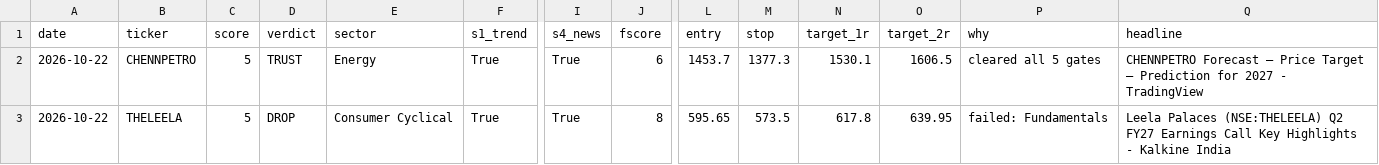
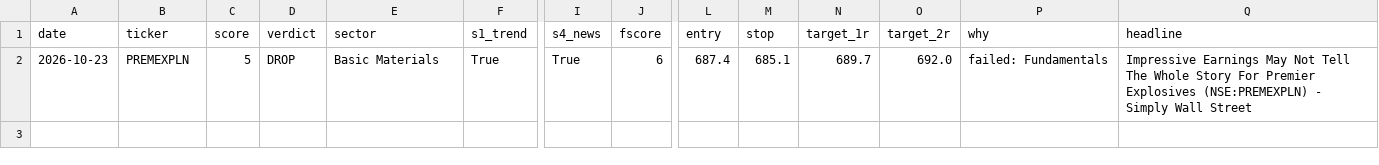
Before and after one commit to compukidsdgp-creator/stock-picker, a CSV file: data/trusted.csv, drawn as a sheet; only a part is shown, gaps mark what is left out; removed rows and columns are numbered as before the commit, all else as after; rows hold the shown columns only; the diff names each change by its address in the sheet, - before the commit and + after, or states it on an @@ line.

```diff
--- a/data/trusted.csv
+++ b/data/trusted.csv
-row 2: 2026-10-22 | CHENNPETRO | 5 | TRUST | Energy | True | True | 6 | 1453.7 | 1377.3 | 1530.1 | 1606.5 | cleared all 5 gates | CHENNPETRO Forecast — Price Target — Prediction for 2027 - TradingView
-A2 (date): 2026-10-22
+A2 (date): 2026-10-23
-B2 (ticker): THELEELA
+B2 (ticker): PREMEXPLN
-E2 (sector): Consumer Cyclical
+E2 (sector): Basic Materials
-J2 (fscore): 8
+J2 (fscore): 6
-L2 (entry): 595.65
+L2 (entry): 687.4
-M2 (stop): 573.5
+M2 (stop): 685.1
-N2 (target_1r): 617.8
+N2 (target_1r): 689.7
-O2 (target_2r): 639.95
+O2 (target_2r): 692.0
-Q2 (headline): Leela Palaces (NSE:THELEELA) Q2 FY27 Earnings Call Key Highlights - Kalkine India
+Q2 (headline): Impressive Earnings May Not Tell The Whole Story For Premier Explosives (NSE:PREMEXPLN) - Simply Wall Street
```
Also changed, not shown: data/latest.csv.
